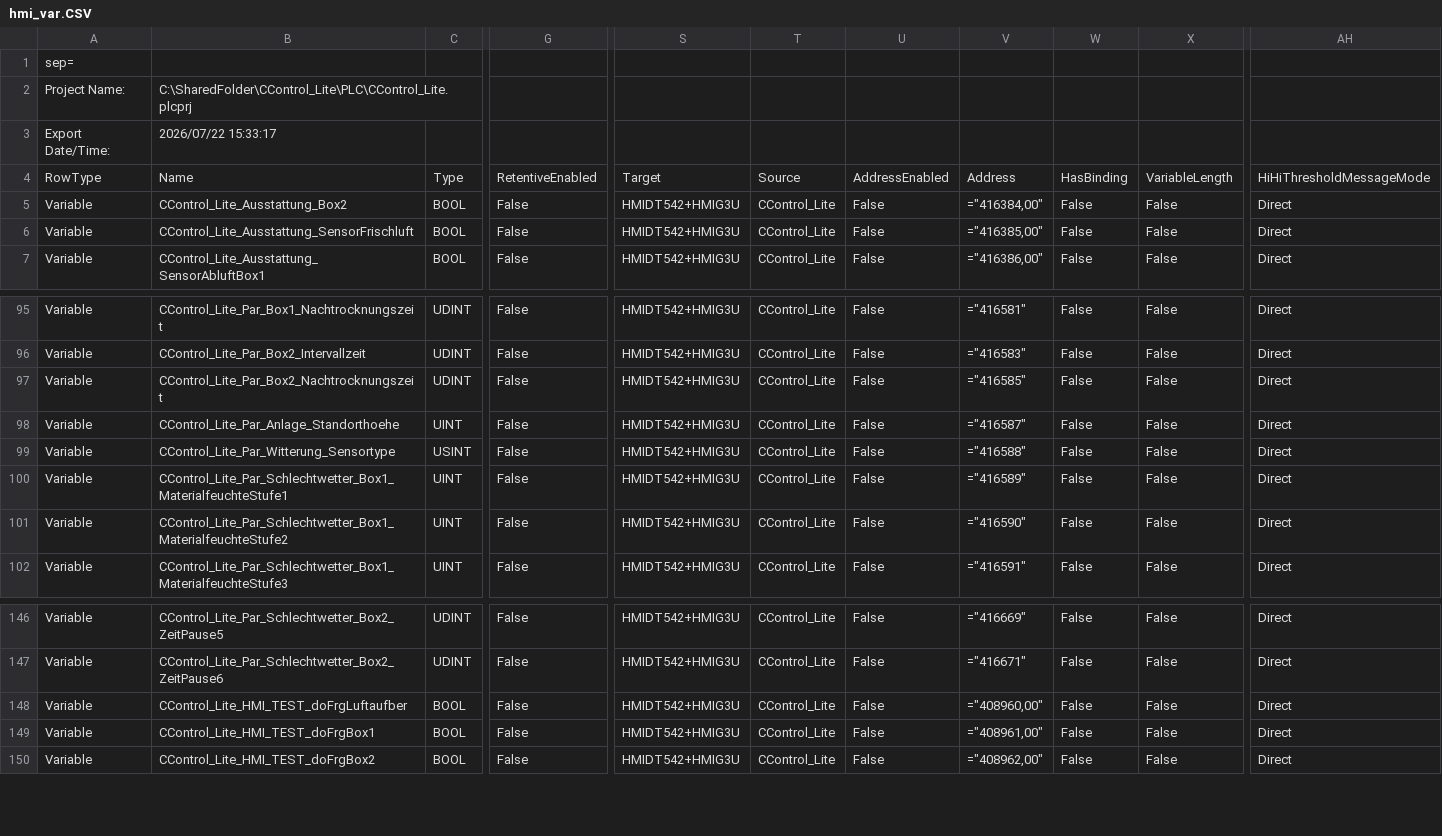
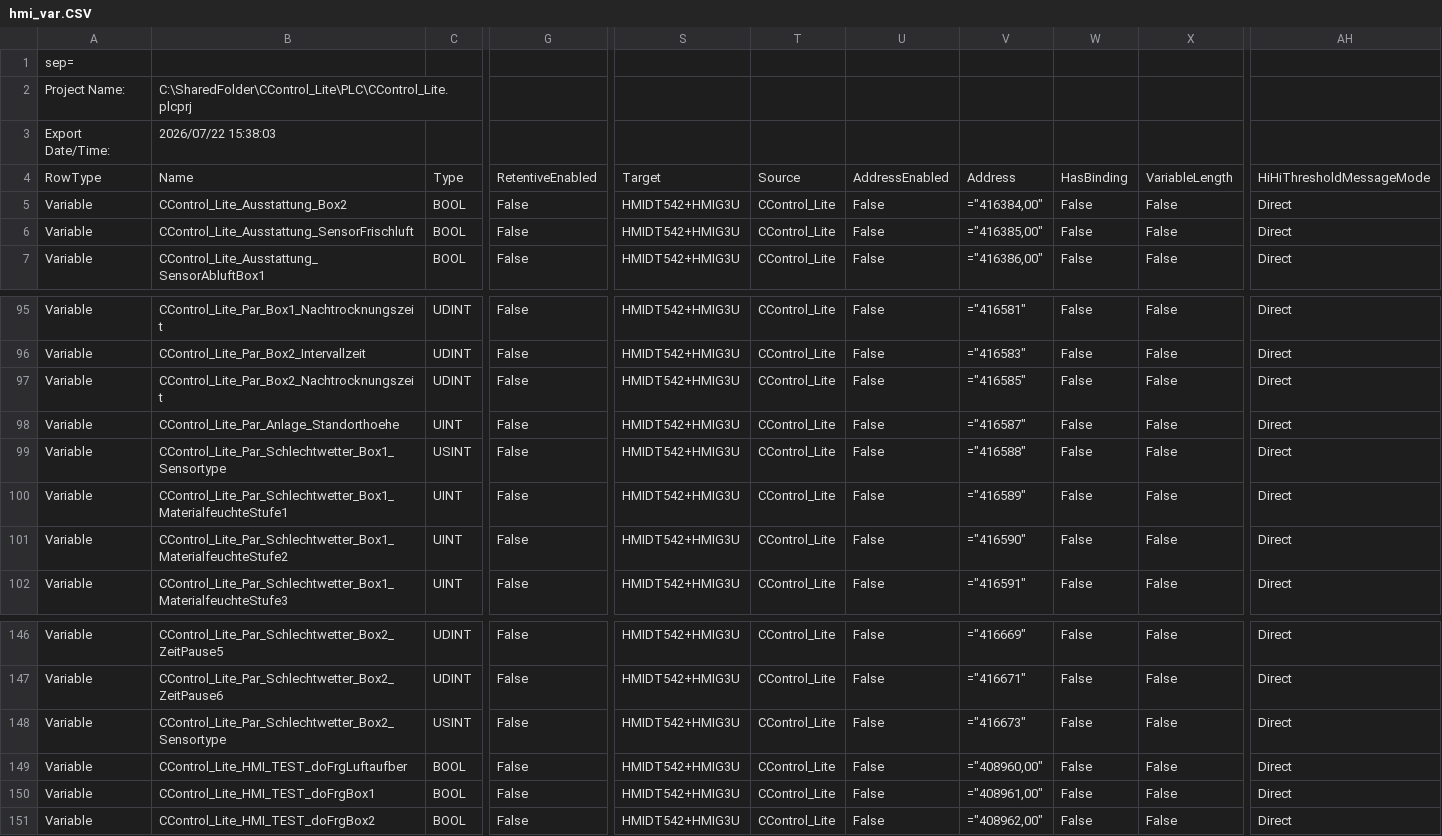
Before and after one commit to gotome/CControl_Lite, a CSV file: DOC/hmi_var.CSV, drawn as a sheet; only a part is shown, gaps mark what is left out; rows hold the shown columns only; the diff names each change by its address in the sheet, - before the commit and + after, or states it on an @@ line.

Commit message:
udpate

```diff
--- a/DOC/hmi_var.CSV
+++ b/DOC/hmi_var.CSV
-B3: 2026/07/22 15:33:17
+B3: 2026/07/22 15:38:03
-B99: CControl_Lite_Par_Witterung_Sensortype
+B99: CControl_Lite_Par_Schlechtwetter_Box1_Sensortype
+row 148: Variable | CControl_Lite_Par_Schlechtwetter_Box2_Sensortype | USINT | False | HMIDT542+HMIG3U | CControl_Lite | False | ="416673" | False | False | Direct
```
